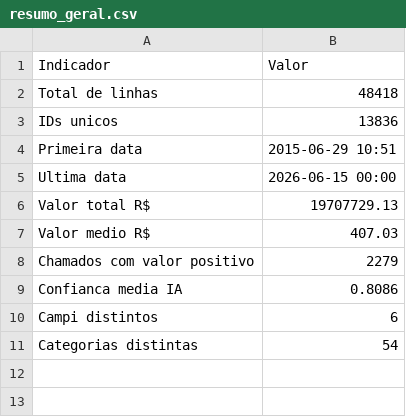
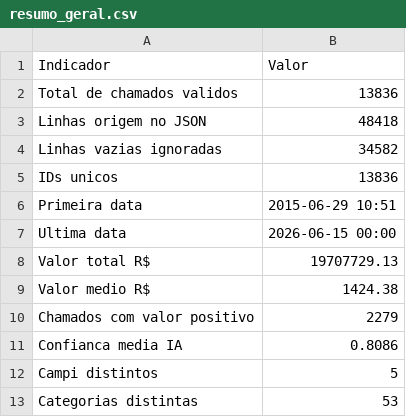
Before and after one commit to adinailson88/malha-estatisticas-associadas, a CSV file: dados_csv/resumo_geral.csv, drawn as a sheet.

Commit message:
Ignora linhas vazias nas estatisticas

```diff
--- a/dados_csv/resumo_geral.csv
+++ b/dados_csv/resumo_geral.csv
@@ -1,3 +1,5 @@
 Indicador,Valor
-Total de linhas,48418
+Total de chamados validos,13836
+Linhas origem no JSON,48418
+Linhas vazias ignoradas,34582
 IDs unicos,13836
@@ -6,6 +8,6 @@ Ultima data,2026-06-15 00:00
 Valor total R$,19707729.13
-Valor medio R$,407.03
+Valor medio R$,1424.38
 Chamados com valor positivo,2279
 Confianca media IA,0.8086
-Campi distintos,6
-Categorias distintas,54
+Campi distintos,5
+Categorias distintas,53
```
Also changed, not shown: dados_csv/matriz_campus_categoria.csv, dados_csv/ranking_campus.csv, 20 other files.
